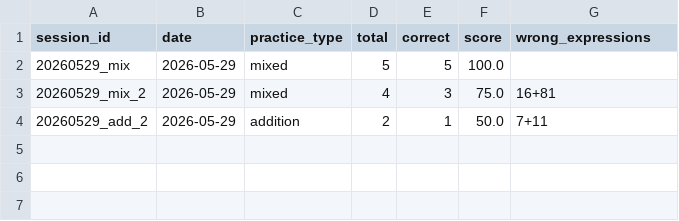
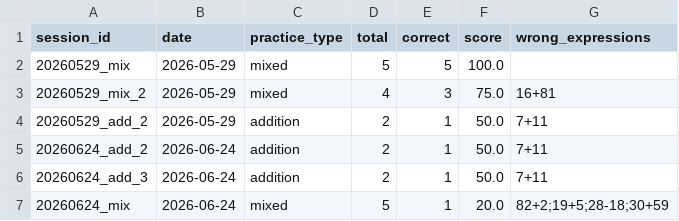
Before and after one commit to fumiaogodv/tese_four_liu, a CSV file: data/results.csv, drawn as a sheet; the diff names each change by its address in the sheet, - before the commit and + after, or states it on an @@ line.

```diff
--- a/data/results.csv
+++ b/data/results.csv
+row 5: 20260624_add_2 | 2026-06-24 | addition | 2 | 1 | 50.0 | 7+11
+row 6: 20260624_add_3 | 2026-06-24 | addition | 2 | 1 | 50.0 | 7+11
+row 7: 20260624_mix | 2026-06-24 | mixed | 5 | 1 | 20.0 | 82+2;19+5;28-18;30+59
```
Also changed, not shown: data/answers.csv, data/practices.csv, 13 other files.
